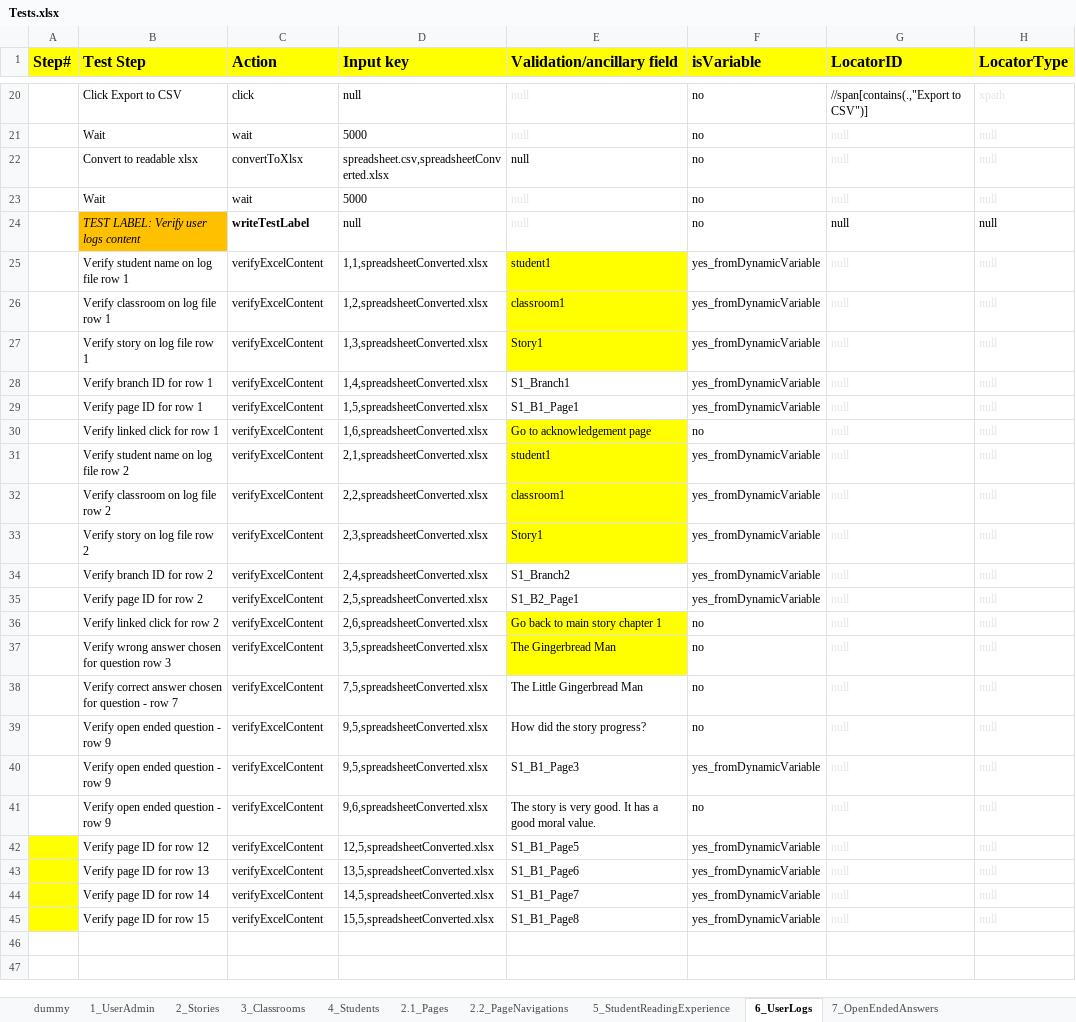
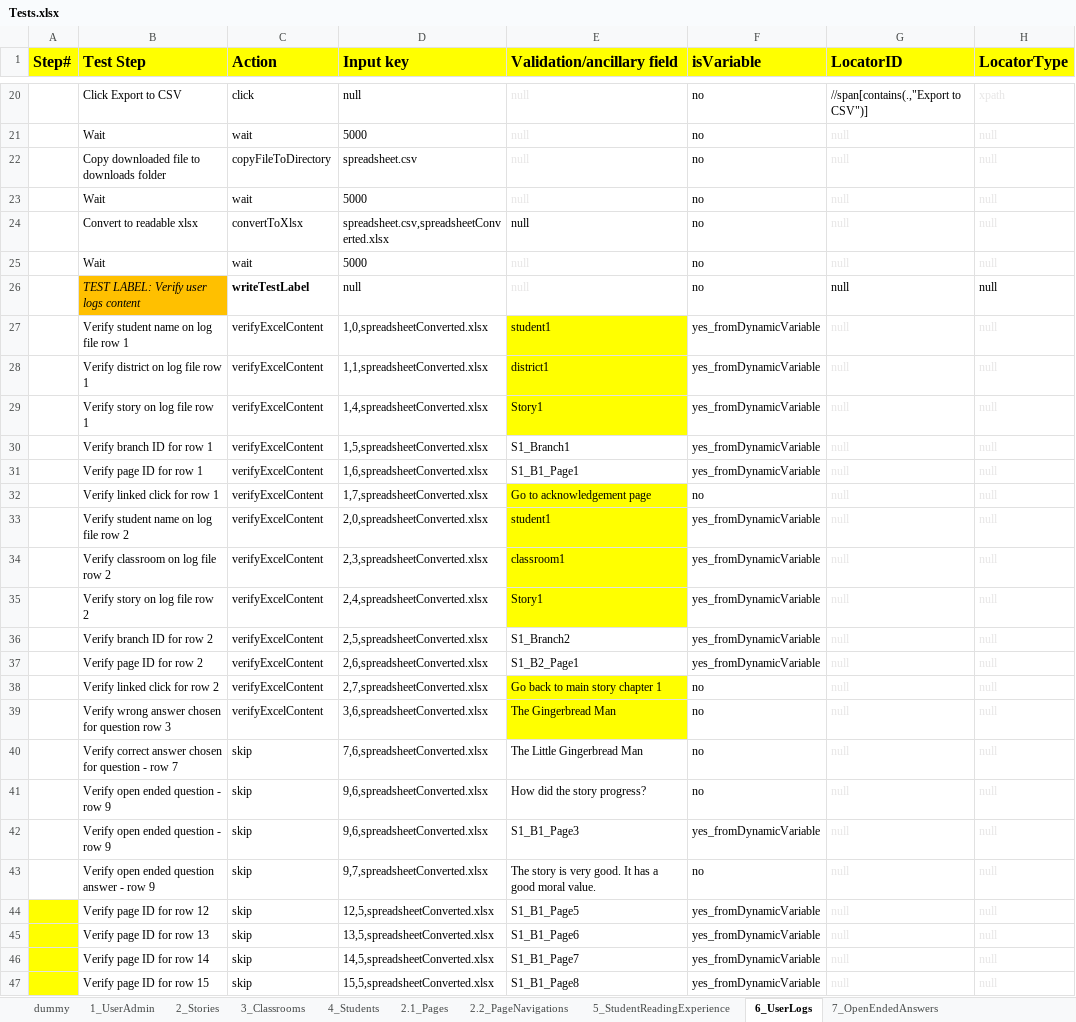
Before and after one commit to jcarlolimoran/selenium_dos, an Excel workbook: Tests.xlsx, sheet 6_UserLogs, drawn as a sheet; only a part is shown, gaps mark what is left out; values as stored, in another font and other column widths than the file's, no borders; conditional formats not drawn; addresses are those after the commit; the diff names each change by its address in the sheet, - before the commit and + after, or states it on an @@ line.

Commit message:
test

```diff
--- a/Tests.xlsx (sheet 6_UserLogs)
+++ b/Tests.xlsx (sheet 6_UserLogs)
+row 22:  | Copy downloaded file to downloads folder | copyFileToDirectory | spreadsheet.csv | null | no | null | null
+row 23:  | Wait | wait | 5000 | null | no | null | null
-D27 (Input key): 1,1,spreadsheetConverted.xlsx
+D27 (Input key): 1,0,spreadsheetConverted.xlsx
-B28 (Test Step): Verify classroom on log file row 1
+B28 (Test Step): Verify district on log file row 1
-D28 (Input key): 1,2,spreadsheetConverted.xlsx
+D28 (Input key): 1,1,spreadsheetConverted.xlsx
-E28 (Validation/ancillary field): classroom1
+E28 (Validation/ancillary field): district1
-D29 (Input key): 1,3,spreadsheetConverted.xlsx
+D29 (Input key): 1,4,spreadsheetConverted.xlsx
-D30 (Input key): 1,4,spreadsheetConverted.xlsx
+D30 (Input key): 1,5,spreadsheetConverted.xlsx
-D31 (Input key): 1,5,spreadsheetConverted.xlsx
+D31 (Input key): 1,6,spreadsheetConverted.xlsx
-D32 (Input key): 1,6,spreadsheetConverted.xlsx
+D32 (Input key): 1,7,spreadsheetConverted.xlsx
-D33 (Input key): 2,1,spreadsheetConverted.xlsx
+D33 (Input key): 2,0,spreadsheetConverted.xlsx
-D34 (Input key): 2,2,spreadsheetConverted.xlsx
+D34 (Input key): 2,3,spreadsheetConverted.xlsx
-D35 (Input key): 2,3,spreadsheetConverted.xlsx
+D35 (Input key): 2,4,spreadsheetConverted.xlsx
-D36 (Input key): 2,4,spreadsheetConverted.xlsx
+D36 (Input key): 2,5,spreadsheetConverted.xlsx
-D37 (Input key): 2,5,spreadsheetConverted.xlsx
+D37 (Input key): 2,6,spreadsheetConverted.xlsx
-D38 (Input key): 2,6,spreadsheetConverted.xlsx
+D38 (Input key): 2,7,spreadsheetConverted.xlsx
-D39 (Input key): 3,5,spreadsheetConverted.xlsx
+D39 (Input key): 3,6,spreadsheetConverted.xlsx
-C40:C47 (Action): verifyExcelContent
+C40:C47 (Action): skip
-D40 (Input key): 7,5,spreadsheetConverted.xlsx
+D40 (Input key): 7,6,spreadsheetConverted.xlsx
-D41:D42 (Input key): 9,5,spreadsheetConverted.xlsx
+D41:D42 (Input key): 9,6,spreadsheetConverted.xlsx
-B43 (Test Step): Verify open ended question - row 9
+B43 (Test Step): Verify open ended question answer - row 9
-D43 (Input key): 9,6,spreadsheetConverted.xlsx
+D43 (Input key): 9,7,spreadsheetConverted.xlsx
```
Also changed, not shown: 6 other files.
